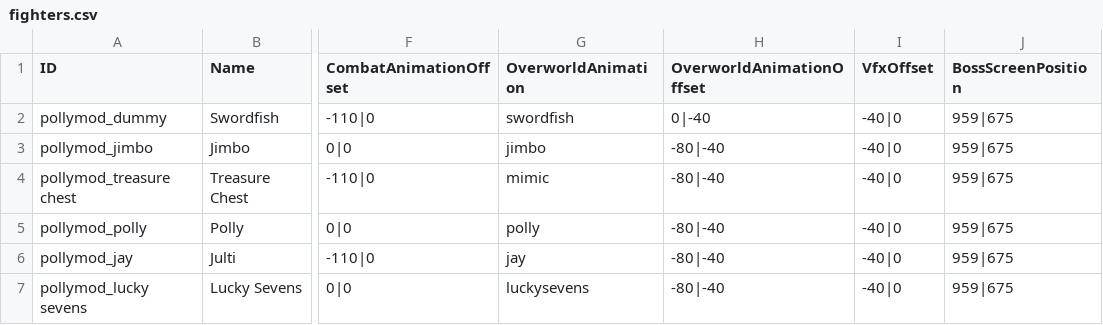
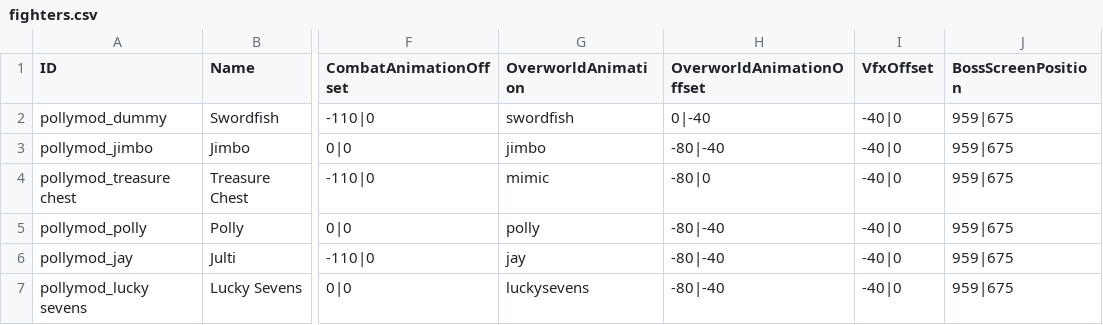
Before and after one commit to Polly224/pollymod, a CSV file: _append/data/text/fighters.csv, drawn as a sheet; only a part is shown, gaps mark what is left out; the diff names each change by its address in the sheet, - before the commit and + after, or states it on an @@ line.

```diff
--- a/_append/data/text/fighters.csv
+++ b/_append/data/text/fighters.csv
-H4 (OverworldAnimationOffset): -80|-40
+H4 (OverworldAnimationOffset): -80|0
```
Also changed, not shown: _append/data/text/equipment.csv, _append/data/text/skills.csv, 1 other file.
